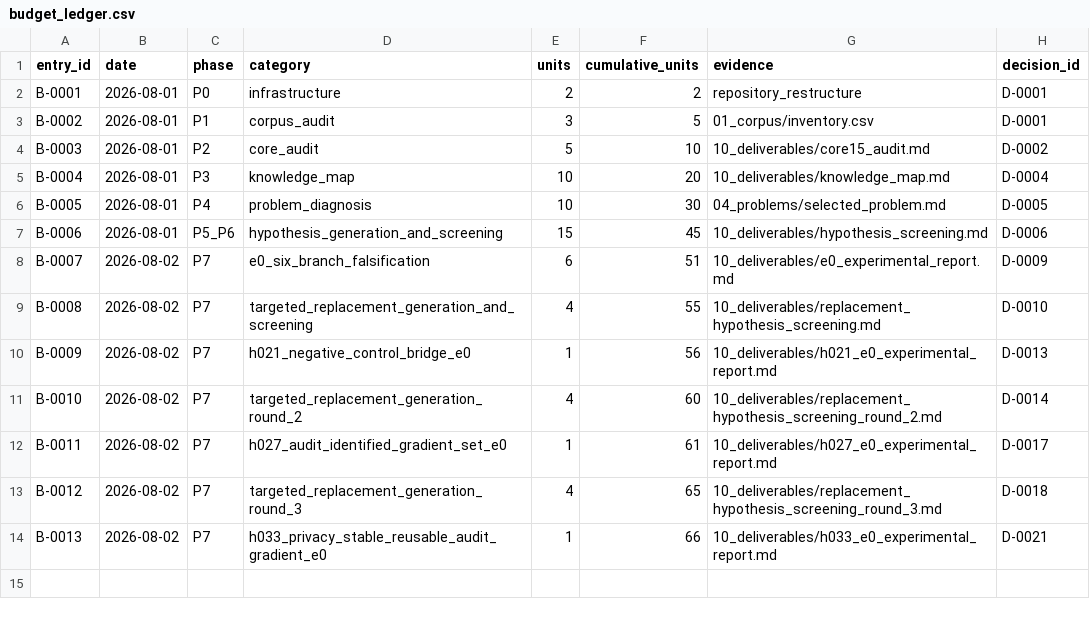
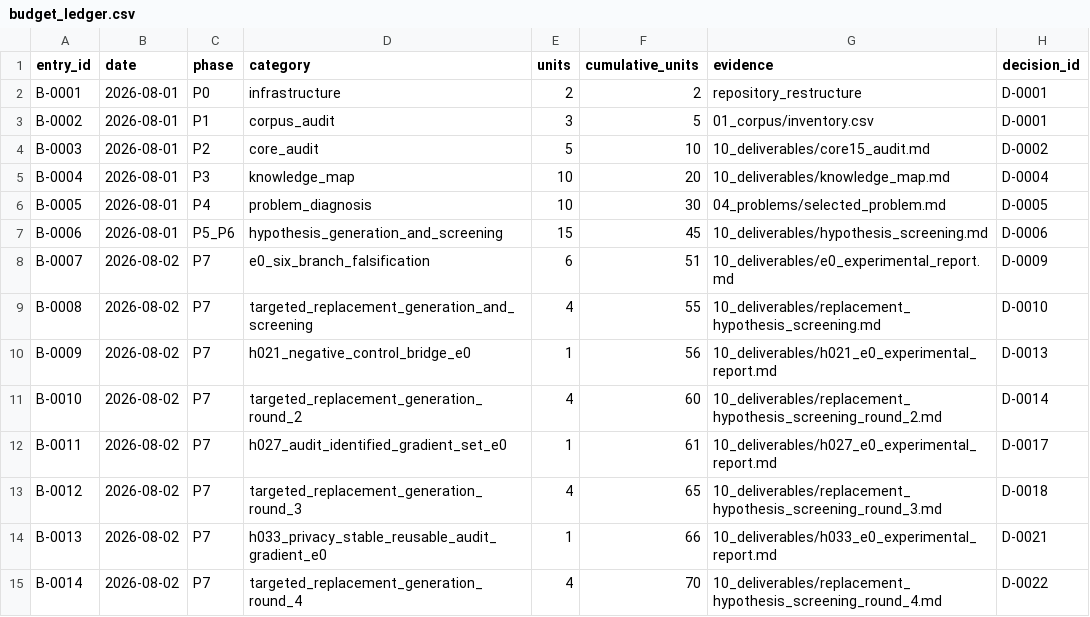
Before and after one commit to linmumu009/RL-Algorithm-Research02, a CSV file: 09_decisions/budget_ledger.csv, drawn as a sheet.

```diff
--- a/09_decisions/budget_ledger.csv
+++ b/09_decisions/budget_ledger.csv
@@ -14 +14,2 @@ B-0012,2026-08-02,P7,targeted_replacement_generation_round_3,4,65,10_deliverable
 B-0013,2026-08-02,P7,h033_privacy_stable_reusable_audit_gradient_e0,1,66,10_deliverables/h033_e0_experimental_report.md,D-0021
+B-0014,2026-08-02,P7,targeted_replacement_generation_round_4,4,70,10_deliverables/replacement_hypothesis_screening_round_4.md,D-0022
```
Also changed, not shown: 09_decisions/branch_status.csv, 35 other files.
